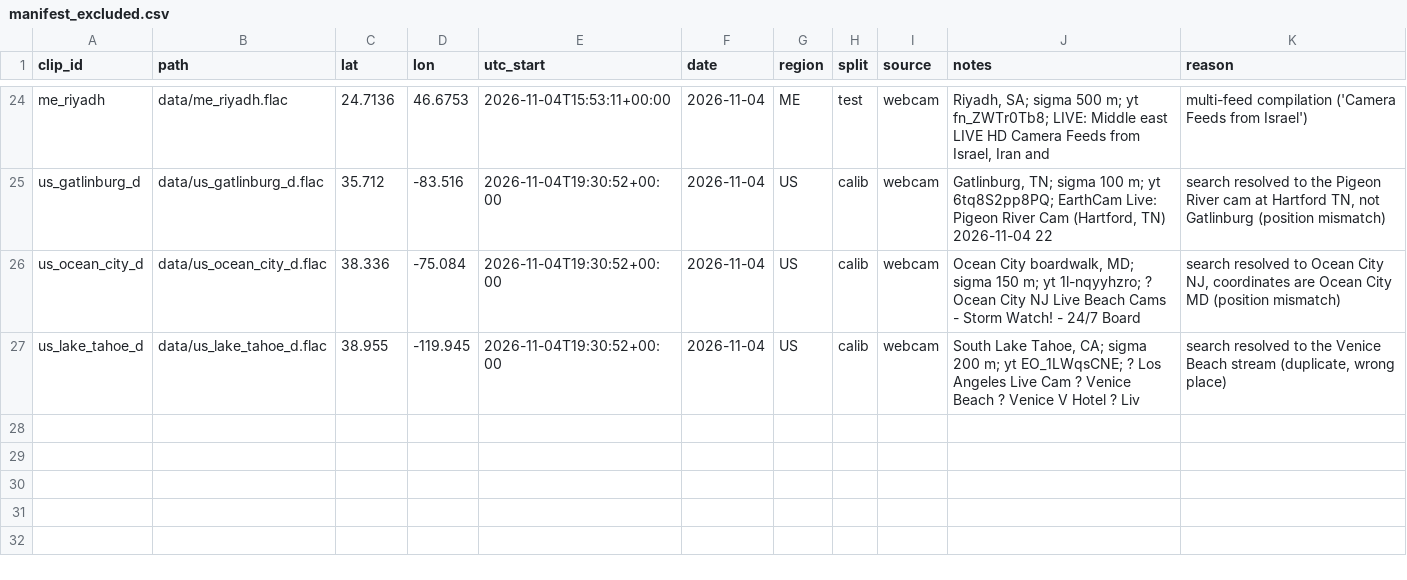
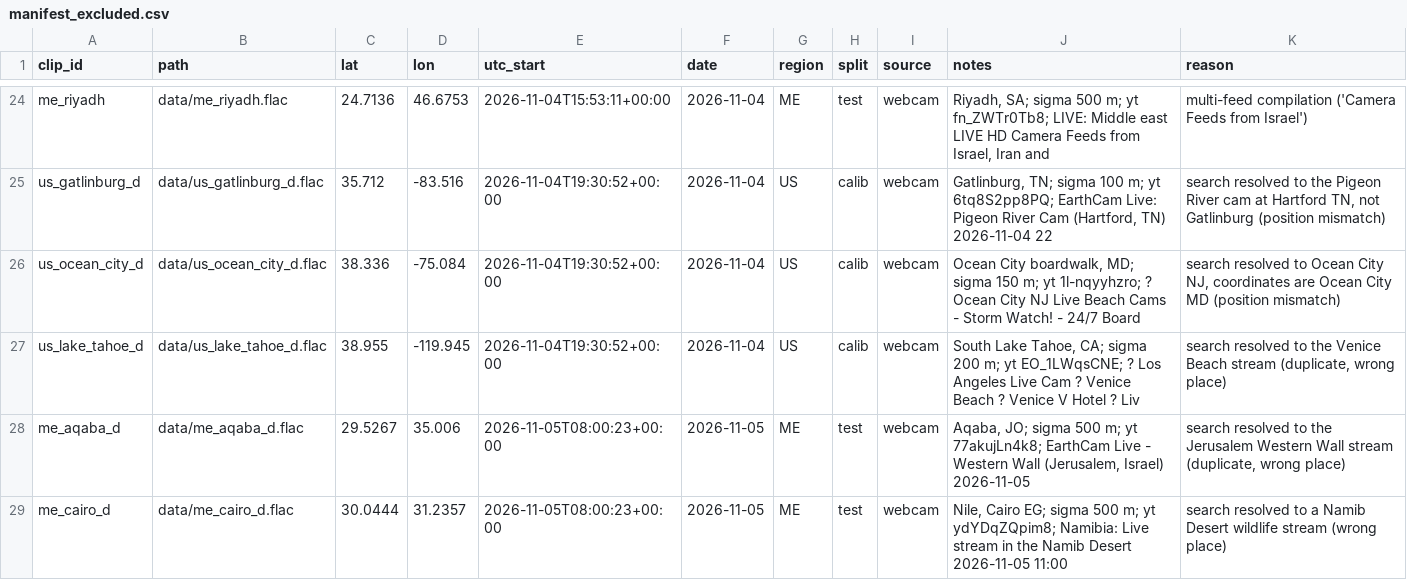
Before and after one commit to kmkholm/overpass, a CSV file: data/manifest_excluded.csv, drawn as a sheet; only a part is shown, gaps mark what is left out.

```diff
--- a/data/manifest_excluded.csv
+++ b/data/manifest_excluded.csv
@@ -27 +27,3 @@ us_ocean_city_d,data/us_ocean_city_d.flac,38.336,-75.084,2026-11-04T19:30:52+00:
 us_lake_tahoe_d,data/us_lake_tahoe_d.flac,38.955,-119.945,2026-11-04T19:30:52+00:00,2026-11-04,US,calib,webcam,"South Lake Tahoe, CA; sigma 200 m; yt EO_1LWqsCNE; ? Los Angeles Live Cam ? Venice Beach ? Venice V Hotel ? Liv","search resolved to the Venice Beach stream (duplicate, wrong place)"
+me_aqaba_d,data/me_aqaba_d.flac,29.5267,35.006,2026-11-05T08:00:23+00:00,2026-11-05,ME,test,webcam,"Aqaba, JO; sigma 500 m; yt 77akujLn4k8; EarthCam Live - Western Wall  (Jerusalem, Israel) 2026-11-05","search resolved to the Jerusalem Western Wall stream (duplicate, wrong place)"
+me_cairo_d,data/me_cairo_d.flac,30.0444,31.2357,2026-11-05T08:00:23+00:00,2026-11-05,ME,test,webcam,"Nile, Cairo EG; sigma 500 m; yt ydYDqZQpim8; Namibia: Live stream in the Namib Desert 2026-11-05 11:00",search resolved to a Namib Desert wildlife stream (wrong place)
```
Also changed, not shown: data/manifest.csv, 1 other file.
